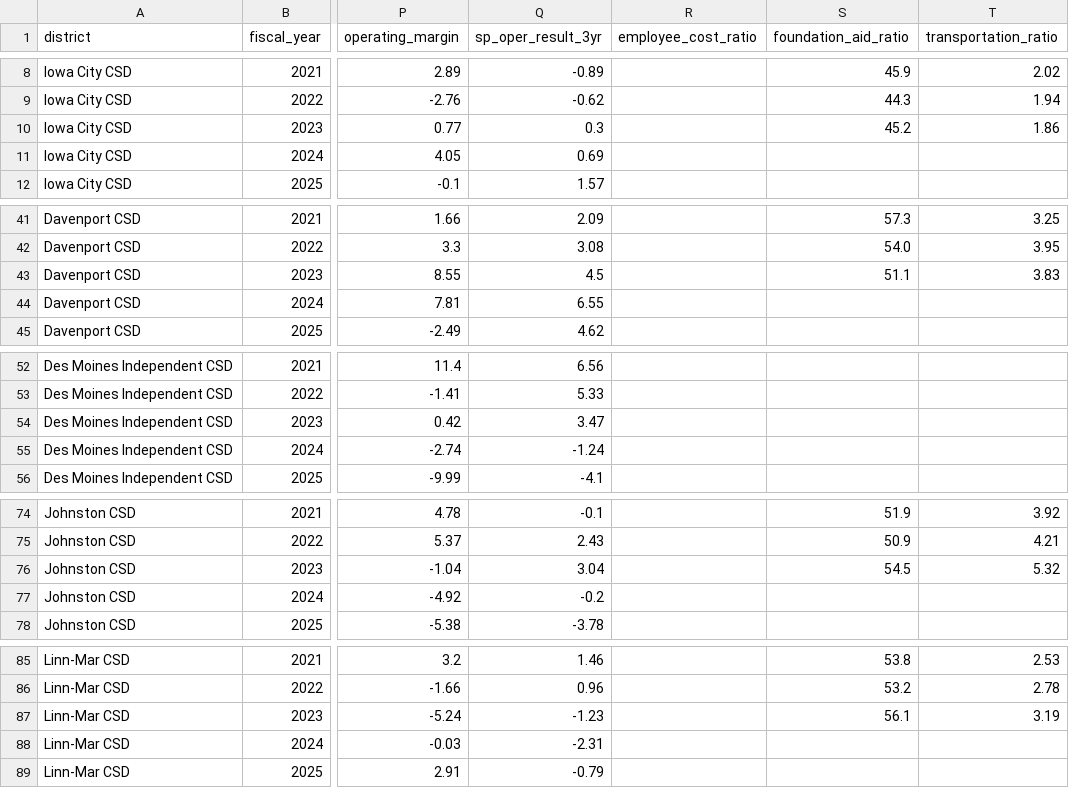
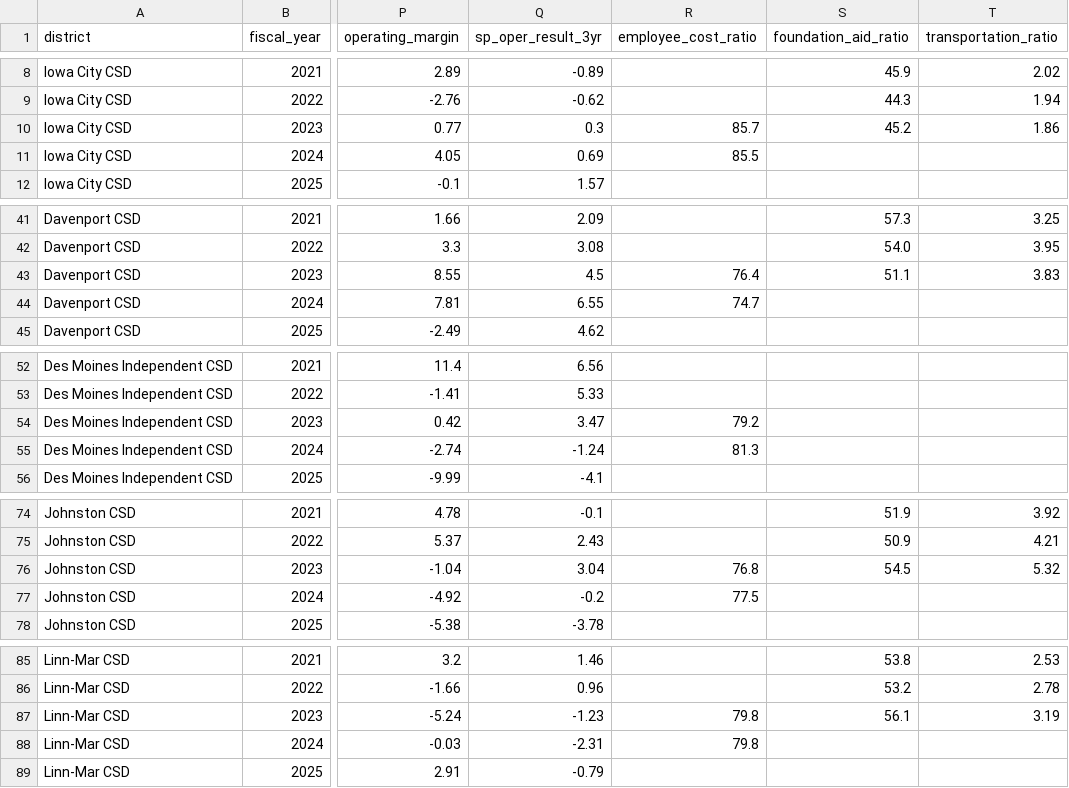
Before and after one commit to michael480th/ICCSDAdvocacy, a CSV file: data/kpi-three-methodologies.csv, drawn as a sheet; only a part is shown, gaps mark what is left out; the diff covers the shown part only; the diff names each change by its address in the sheet, - before the commit and + after, or states it on an @@ line.

```diff
--- a/data/kpi-three-methodologies.csv
+++ b/data/kpi-three-methodologies.csv
-R10 (employee_cost_ratio): (empty)
+R10 (employee_cost_ratio): 85.7
-R11 (employee_cost_ratio): (empty)
+R11 (employee_cost_ratio): 85.5
-R43 (employee_cost_ratio): (empty)
+R43 (employee_cost_ratio): 76.4
-R44 (employee_cost_ratio): (empty)
+R44 (employee_cost_ratio): 74.7
-R54 (employee_cost_ratio): (empty)
+R54 (employee_cost_ratio): 79.2
-R55 (employee_cost_ratio): (empty)
+R55 (employee_cost_ratio): 81.3
-R76 (employee_cost_ratio): (empty)
+R76 (employee_cost_ratio): 76.8
-R77 (employee_cost_ratio): (empty)
+R77 (employee_cost_ratio): 77.5
-R87:R88 (employee_cost_ratio): (empty)
+R87:R88 (employee_cost_ratio): 79.8
```
Also changed, not shown: 14 edited cells elsewhere in this file, 5 other files.
